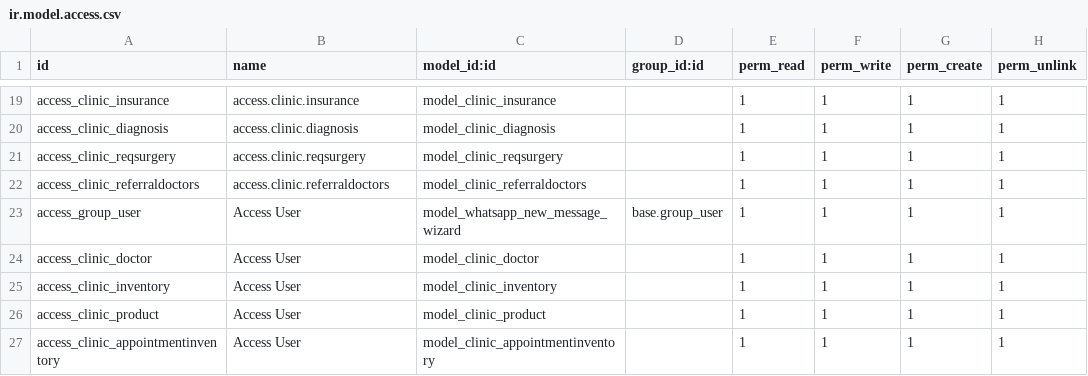
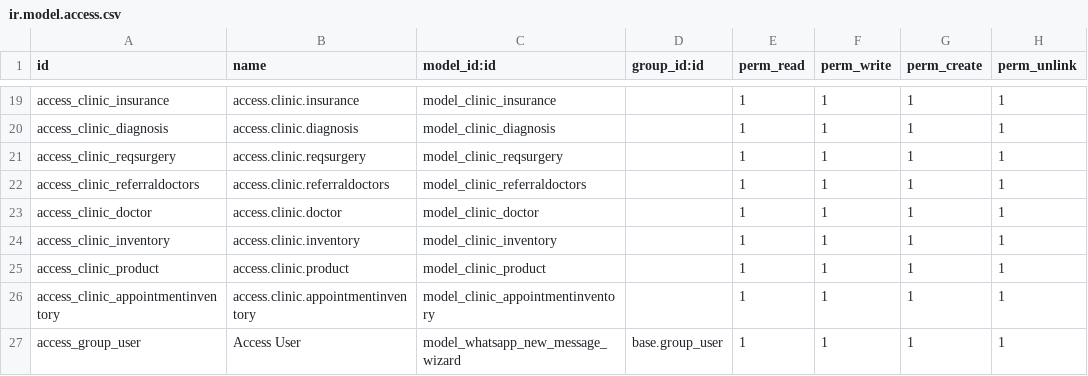
Before and after one commit to RanaKandeil/my_clinic, a CSV file: security/ir.model.access.csv, drawn as a sheet; only a part is shown, gaps mark what is left out; removed rows and columns are numbered as before the commit, all else as after; the diff names each change by its address in the sheet, - before the commit and + after, or states it on an @@ line.

Commit message:
add models

```diff
--- a/security/ir.model.access.csv
+++ b/security/ir.model.access.csv
+row 23: access_clinic_doctor | access.clinic.doctor | model_clinic_doctor |  | 1 | 1 | 1 | 1
+row 24: access_clinic_inventory | access.clinic.inventory | model_clinic_inventory |  | 1 | 1 | 1 | 1
+row 25: access_clinic_product | access.clinic.product | model_clinic_product |  | 1 | 1 | 1 | 1
+row 26: access_clinic_appointmentinventory | access.clinic.appointmentinventory | model_clinic_appointmentinventory |  | 1 | 1 | 1 | 1
-row 24: access_clinic_doctor | Access User | model_clinic_doctor |  | 1 | 1 | 1 | 1
-row 25: access_clinic_inventory | Access User | model_clinic_inventory |  | 1 | 1 | 1 | 1
-row 26: access_clinic_product | Access User | model_clinic_product |  | 1 | 1 | 1 | 1
-row 27: access_clinic_appointmentinventory | Access User | model_clinic_appointmentinventory |  | 1 | 1 | 1 | 1
```
